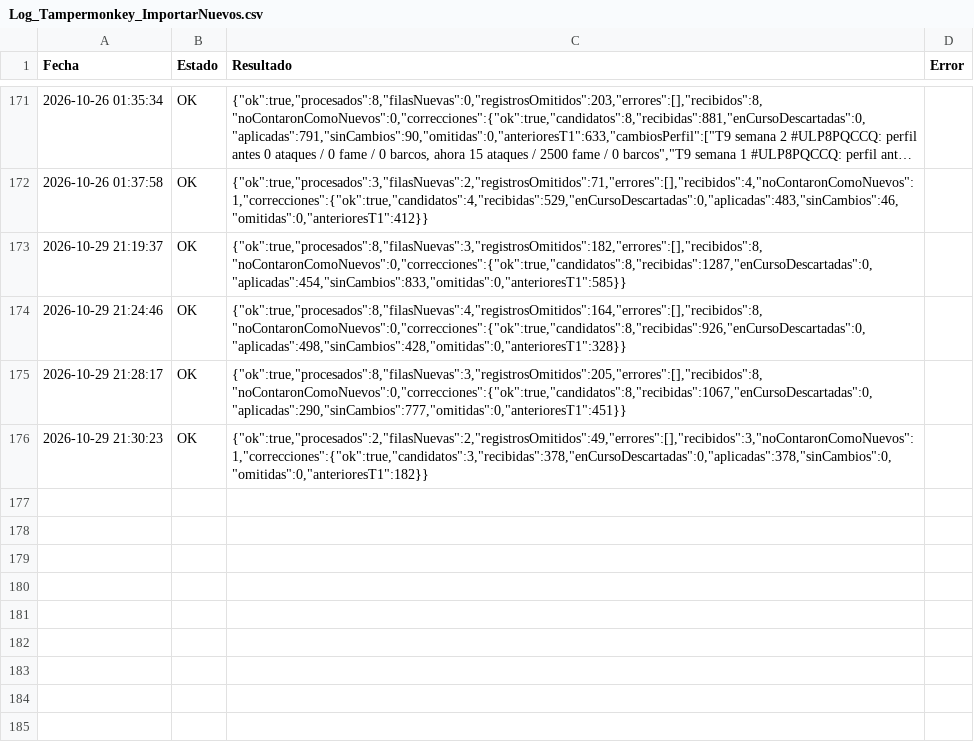
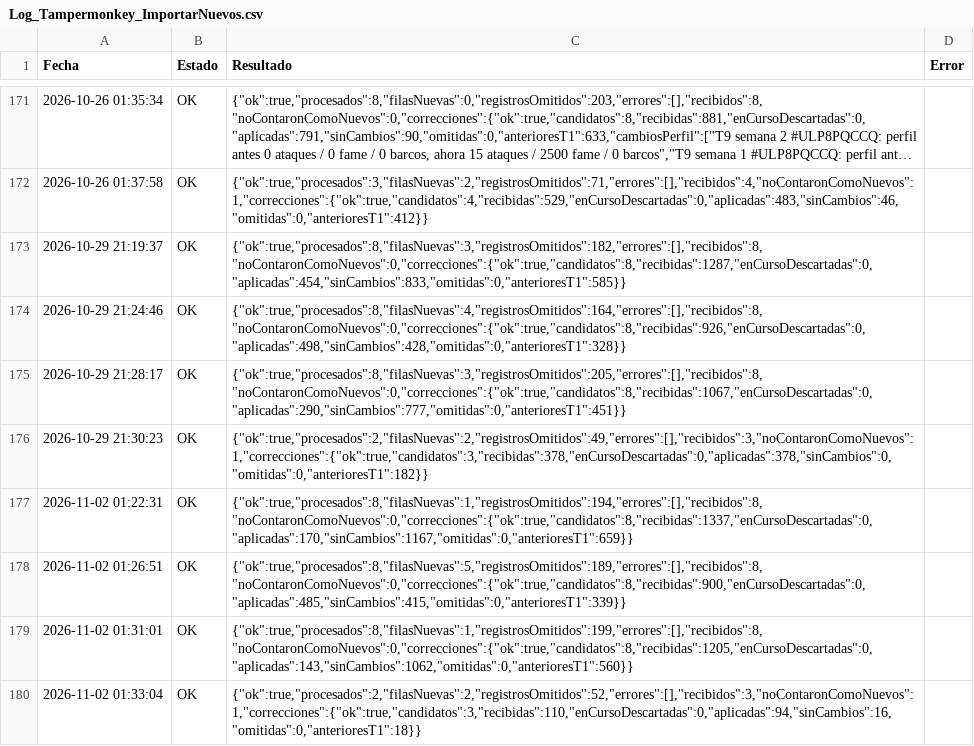
Before and after one commit to GrupoTerna/Backend, a CSV file: Datos descargados/CSV/Tampermonkey/Log_Tampermonkey_ImportarNuevos.csv, drawn as a sheet; only a part is shown, gaps mark what is left out; long unchanged cells end in ….

Commit message:
Datos descargados: copia automática desde Drive - 02/11/2026 01:36:27 (Lima) - 6 archivos

```diff
--- a/Datos descargados/CSV/Tampermonkey/Log_Tampermonkey_ImportarNuevos.csv
+++ b/Datos descargados/CSV/Tampermonkey/Log_Tampermonkey_ImportarNuevos.csv
@@ -176 +176,5 @@ Fecha,Estado,Resultado,Error
 2026-10-29 21:30:23,OK,"{""ok"":true,""procesados"":2,""filasNuevas"":2,""registrosOmitidos"":49,""errores"":[],""recibidos"":3,""noContaronComoNuevos"":1,""correcciones"":{""ok"":true,""candidatos"":3,""recibidas"":378,""enCursoDescartadas"":0,""aplicadas"":378,""sinCambios"":0,""omitidas"":0,""anterioresT1"":182}}",
+2026-11-02 01:22:31,OK,"{""ok"":true,""procesados"":8,""filasNuevas"":1,""registrosOmitidos"":194,""errores"":[],""recibidos"":8,""noContaronComoNuevos"":0,""correcciones"":{""ok"":true,""candidatos"":8,""recibidas"":1337,""enCursoDescartadas"":0,""aplicadas"":170,""sinCambios"":1167,""omitidas"":0,""anterioresT1"":659}}",
+2026-11-02 01:26:51,OK,"{""ok"":true,""procesados"":8,""filasNuevas"":5,""registrosOmitidos"":189,""errores"":[],""recibidos"":8,""noContaronComoNuevos"":0,""correcciones"":{""ok"":true,""candidatos"":8,""recibidas"":900,""enCursoDescartadas"":0,""aplicadas"":485,""sinCambios"":415,""omitidas"":0,""anterioresT1"":339}}",
+2026-11-02 01:31:01,OK,"{""ok"":true,""procesados"":8,""filasNuevas"":1,""registrosOmitidos"":199,""errores"":[],""recibidos"":8,""noContaronComoNuevos"":0,""correcciones"":{""ok"":true,""candidatos"":8,""recibidas"":1205,""enCursoDescartadas"":0,""aplicadas"":143,""sinCambios"":1062,""omitidas"":0,""anterioresT1"":560}}",
+2026-11-02 01:33:04,OK,"{""ok"":true,""procesados"":2,""filasNuevas"":2,""registrosOmitidos"":52,""errores"":[],""recibidos"":3,""noContaronComoNuevos"":1,""correcciones"":{""ok"":true,""candidatos"":3,""recibidas"":110,""enCursoDescartadas"":0,""aplicadas"":94,""sinCambios"":16,""omitidas"":0,""anterioresT1"":18}}",
```
Also changed, not shown: Datos descargados/CSV/Tampermonkey/Backup_Guerra_Semanal.csv, 4 other files.
